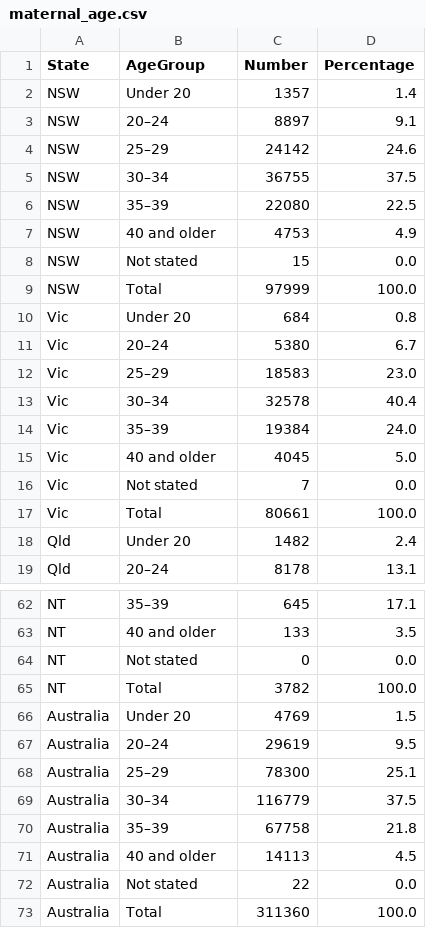
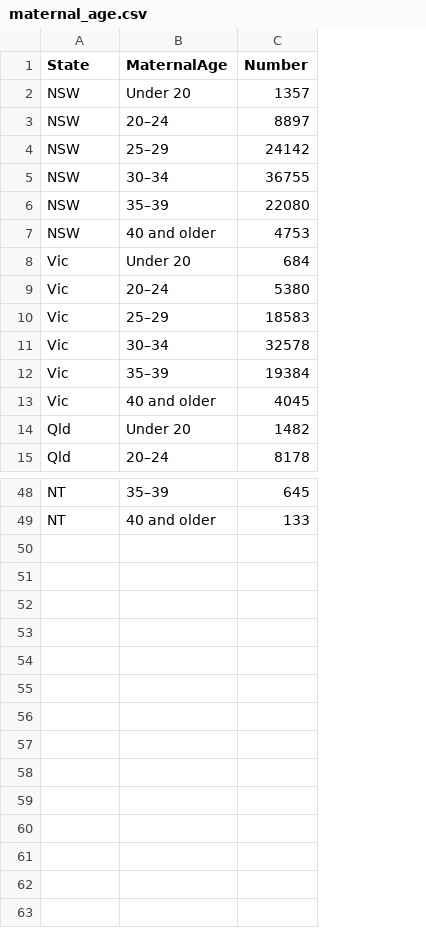
Before and after one commit to arvinloh/FIT3179_A2, a CSV file: data/maternal_age.csv, drawn as a sheet; only a part is shown, gaps mark what is left out; the diff covers the shown part only; the diff names each change by its address in the sheet, - before the commit and + after, or states it on an @@ line.

Commit message:
Update maternal age csv

```diff
--- a/data/maternal_age.csv
+++ b/data/maternal_age.csv
-column D (Percentage), rows 2-7: 1.4 | 9.1 | 24.6 | 37.5 | 22.5 | 4.9; rows 10-15: 0.8 | 6.7 | 23.0 | 40.4 | 24.0 | 5.0; rows 18-19: 2.4 | 13.1; rows 62-63: 17.1 | 3.5
-B1: AgeGroup
+B1: MaternalAge
-row 8: NSW | Not stated | 15 | 0.0
-row 9: NSW | Total | 97999 | 100.0
-row 16: Vic | Not stated | 7 | 0.0
-row 17: Vic | Total | 80661 | 100.0
-row 64: NT | Not stated | 0 | 0.0
-row 65: NT | Total | 3782 | 100.0
-row 66: Australia | Under 20 | 4769 | 1.5
-row 67: Australia | 20–24 | 29619 | 9.5
-row 68: Australia | 25–29 | 78300 | 25.1
-row 69: Australia | 30–34 | 116779 | 37.5
-row 70: Australia | 35–39 | 67758 | 21.8
-row 71: Australia | 40 and older | 14113 | 4.5
-row 72: Australia | Not stated | 22 | 0.0
-row 73: Australia | Total | 311360 | 100.0
```
Also changed, not shown: 10 removed rows elsewhere in this file.
